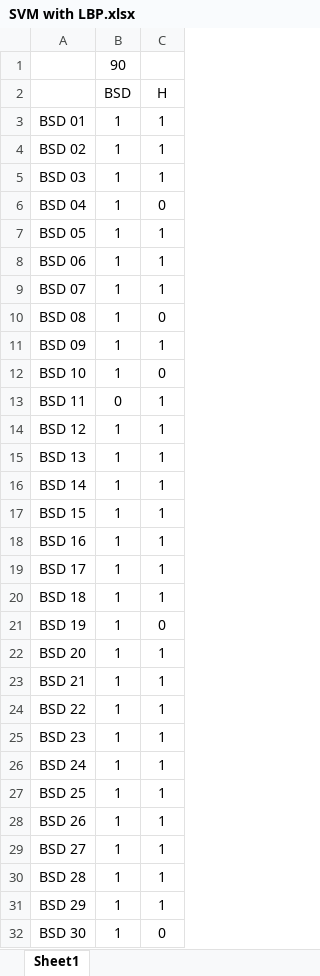
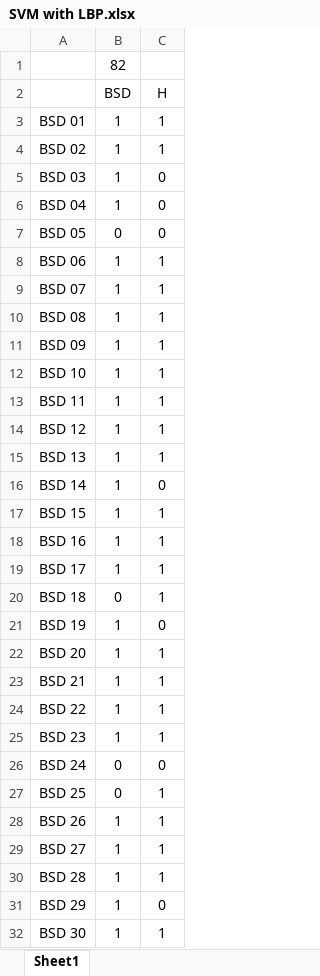
Before and after one commit to bb554C/BSD-Detection, an Excel workbook: DEVELOPMENT SVM/SVM with LBP.xlsx, sheet Sheet1, drawn as a sheet; values as stored, in another font and other column widths than the file's, no borders; the diff names each change by its address in the sheet, - before the commit and + after, or states it on an @@ line.

```diff
--- a/DEVELOPMENT SVM/SVM with LBP.xlsx (sheet Sheet1)
+++ b/DEVELOPMENT SVM/SVM with LBP.xlsx (sheet Sheet1)
-B1 (BSD): 90
+B1 (BSD): 82
-C5 (H): 1
+C5 (H): 0
-B7 (BSD): 1
+B7 (BSD): 0
-C7 (H): 1
+C7 (H): 0
-C10 (H): 0
+C10 (H): 1
-C12 (H): 0
+C12 (H): 1
-B13 (BSD): 0
+B13 (BSD): 1
-C16 (H): 1
+C16 (H): 0
-B20 (BSD): 1
+B20 (BSD): 0
-B26:B27 (BSD): 1
+B26:B27 (BSD): 0
-C26 (H): 1
+C26 (H): 0
-C31 (H): 1
+C31 (H): 0
-C32 (H): 0
+C32 (H): 1
```
Also changed, not shown: 10 other files.
